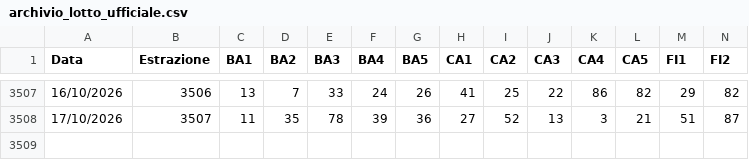
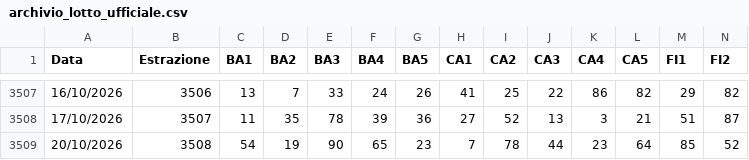
Before and after one commit to giasty78/analisi-lotto, a CSV file: archivio_lotto_ufficiale.csv, drawn as a sheet; only a part is shown, gaps mark what is left out; rows hold the shown columns only; the diff names each change by its address in the sheet, - before the commit and + after, or states it on an @@ line.

```diff
--- a/archivio_lotto_ufficiale.csv
+++ b/archivio_lotto_ufficiale.csv
+row 3509: 20/10/2026 | 3508 | 54 | 19 | 90 | 65 | 23 | 7 | 78 | 44 | 23 | 64 | 85 | 52
```
